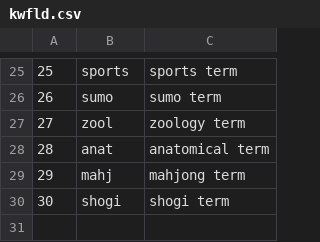
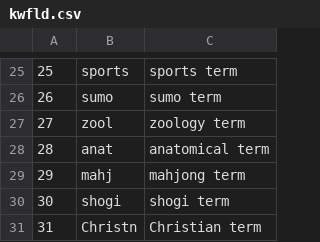
Before and after one commit to briankrznarich/jmdictdb, a CSV file: pg/data/kwfld.csv, drawn as a sheet; only a part is shown, gaps mark what is left out; the diff names each change by its address in the sheet, - before the commit and + after, or states it on an @@ line.

Commit message:
Adding the "Christn" field tag.
The change in pg/mktables.sql is the revised database updateid.

```diff
--- a/pg/data/kwfld.csv
+++ b/pg/data/kwfld.csv
+row 31: 31 | Christn | Christian term
```
Also changed, not shown: 4 other files.
